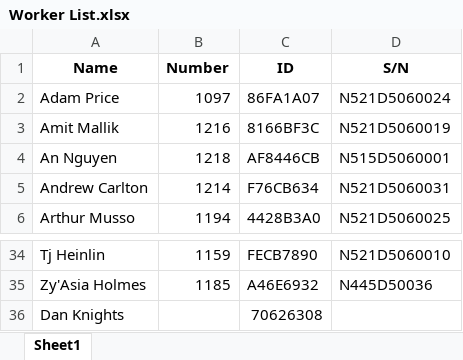
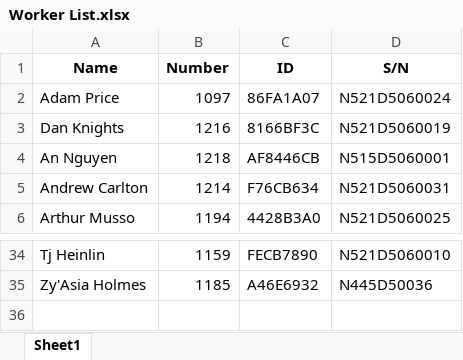
Before and after one commit to JieXiong0111/TimeData_Processing, an Excel workbook: Worker List.xlsx, sheet Sheet1, drawn as a sheet; only a part is shown, gaps mark what is left out; values as stored, in another font and other column widths than the file's, no borders; table styles not drawn; the diff names each change by its address in the sheet, - before the commit and + after, or states it on an @@ line.

Commit message:
Add files via upload

```diff
--- a/Worker List.xlsx (sheet Sheet1)
+++ b/Worker List.xlsx (sheet Sheet1)
-A3 (Name): Amit Mallik
+A3 (Name): Dan Knights
-row 36: Dan Knights |  | 70626308
```
